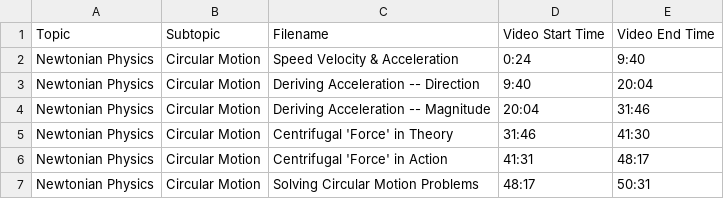
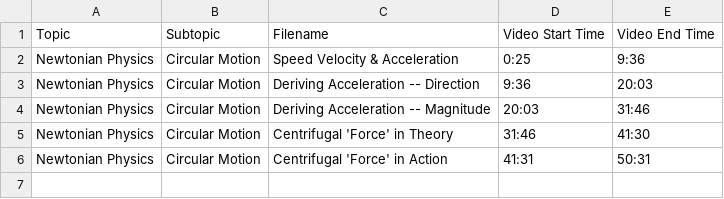
Before and after one commit to SBUtltmedia/Hemmick, a CSV file: csv/131/11.csv, drawn as a sheet.

```diff
--- a/csv/131/11.csv
+++ b/csv/131/11.csv
@@ -1,7 +1,6 @@
 Topic,Subtopic,Filename,Video Start Time,Video End Time
-Newtonian Physics,Circular Motion,Speed Velocity & Acceleration,0:24,9:40
-Newtonian Physics,Circular Motion,Deriving Acceleration -- Direction,9:40,20:04
-Newtonian Physics,Circular Motion,Deriving Acceleration -- Magnitude,20:04,31:46
+Newtonian Physics,Circular Motion,Speed Velocity & Acceleration,0:25,9:36
+Newtonian Physics,Circular Motion,Deriving Acceleration -- Direction,9:36,20:03
+Newtonian Physics,Circular Motion,Deriving Acceleration -- Magnitude,20:03,31:46
 Newtonian Physics,Circular Motion,Centrifugal 'Force' in Theory,31:46,41:30
-Newtonian Physics,Circular Motion,Centrifugal 'Force' in Action,41:31,48:17
-Newtonian Physics,Circular Motion,Solving Circular Motion Problems,48:17,50:31
+Newtonian Physics,Circular Motion,Centrifugal 'Force' in Action,41:31,50:31
```
Also changed, not shown: csv/131/12.csv, csv/131/13.csv.
